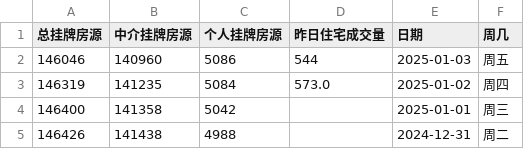
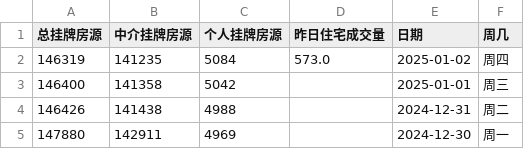
Before and after one commit to Channe/njhouse, a CSV file: house_scripts/njhouse_stock_daily/njhouse_stock_daily.csv, drawn as a sheet; only a part is shown; the shorter side is filled out with more unchanged rows.

```diff
--- a/house_scripts/njhouse_stock_daily/njhouse_stock_daily.csv
+++ b/house_scripts/njhouse_stock_daily/njhouse_stock_daily.csv
@@ -1,3 +1,2 @@
 总挂牌房源,中介挂牌房源,个人挂牌房源,昨日住宅成交量,日期,周几
-146046,140960,5086,544,2025-01-03,周五
 146319,141235,5084,573.0,2025-01-02,周四
```
Also changed, not shown: house_scripts/njhouse_stock_daily/njhouse_bk_daily.csv, 1 other file.
